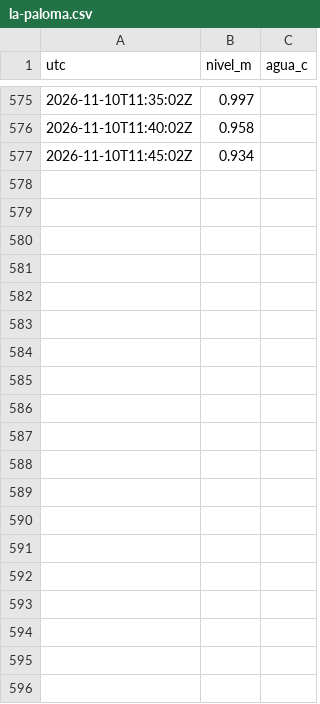
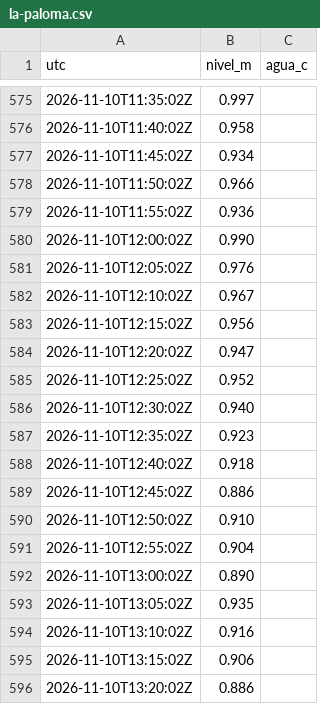
Before and after one commit to scgm11/surf-dawn-data, a CSV file: validation/armada/la-paloma.csv, drawn as a sheet; only a part is shown, gaps mark what is left out; the diff covers the shown part only; the diff names each change by its address in the sheet, - before the commit and + after, or states it on an @@ line.

```diff
--- a/validation/armada/la-paloma.csv
+++ b/validation/armada/la-paloma.csv
+row 578: 2026-11-10T11:50:02Z | 0.966
+row 579: 2026-11-10T11:55:02Z | 0.936
+row 580: 2026-11-10T12:00:02Z | 0.990
+row 581: 2026-11-10T12:05:02Z | 0.976
+row 582: 2026-11-10T12:10:02Z | 0.967
+row 583: 2026-11-10T12:15:02Z | 0.956
+row 584: 2026-11-10T12:20:02Z | 0.947
+row 585: 2026-11-10T12:25:02Z | 0.952
+row 586: 2026-11-10T12:30:02Z | 0.940
+row 587: 2026-11-10T12:35:02Z | 0.923
+row 588: 2026-11-10T12:40:02Z | 0.918
+row 589: 2026-11-10T12:45:02Z | 0.886
+row 590: 2026-11-10T12:50:02Z | 0.910
+row 591: 2026-11-10T12:55:02Z | 0.904
+row 592: 2026-11-10T13:00:02Z | 0.890
+row 593: 2026-11-10T13:05:02Z | 0.935
+row 594: 2026-11-10T13:10:02Z | 0.916
+row 595: 2026-11-10T13:15:02Z | 0.906
+row 596: 2026-11-10T13:20:02Z | 0.886
```
Also changed, not shown: 17 added rows elsewhere in this file, validation/armada/punta-lobos.csv.
